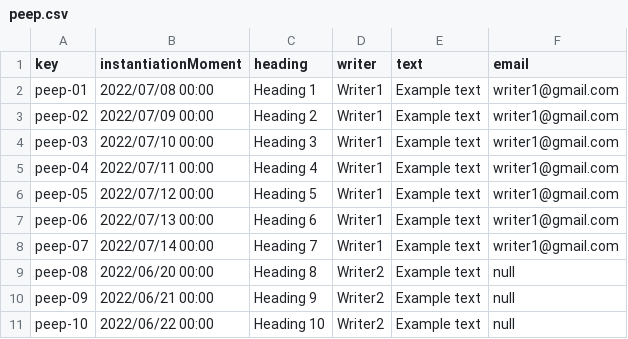
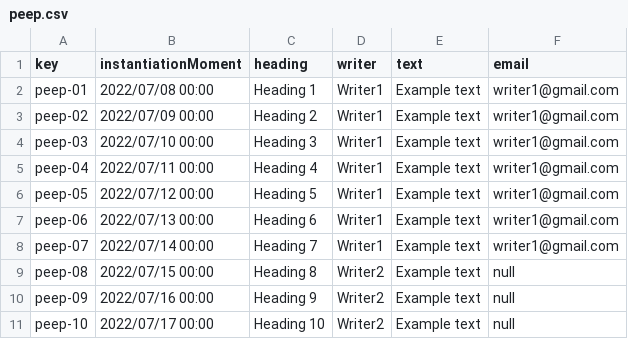
Before and after one commit to frabotrom/Acme-Recipes, a CSV file: src/main/webapp/WEB-INF/resources/sample-data/peep.csv, drawn as a sheet.

```diff
--- a/src/main/webapp/WEB-INF/resources/sample-data/peep.csv
+++ b/src/main/webapp/WEB-INF/resources/sample-data/peep.csv
@@ -8,4 +8,4 @@ peep-06,2022/07/13 00:00,Heading 6,Writer1,Example text,writer1@gmail.com
 peep-07,2022/07/14 00:00,Heading 7,Writer1,Example text,writer1@gmail.com
-peep-08,2022/06/20 00:00,Heading 8,Writer2,Example text,null
-peep-09,2022/06/21 00:00,Heading 9,Writer2,Example text,null
-peep-10,2022/06/22 00:00,Heading 10,Writer2,Example text,null
+peep-08,2022/07/15 00:00,Heading 8,Writer2,Example text,null
+peep-09,2022/07/16 00:00,Heading 9,Writer2,Example text,null
+peep-10,2022/07/17 00:00,Heading 10,Writer2,Example text,null
```
Also changed, not shown: 4 other files.
